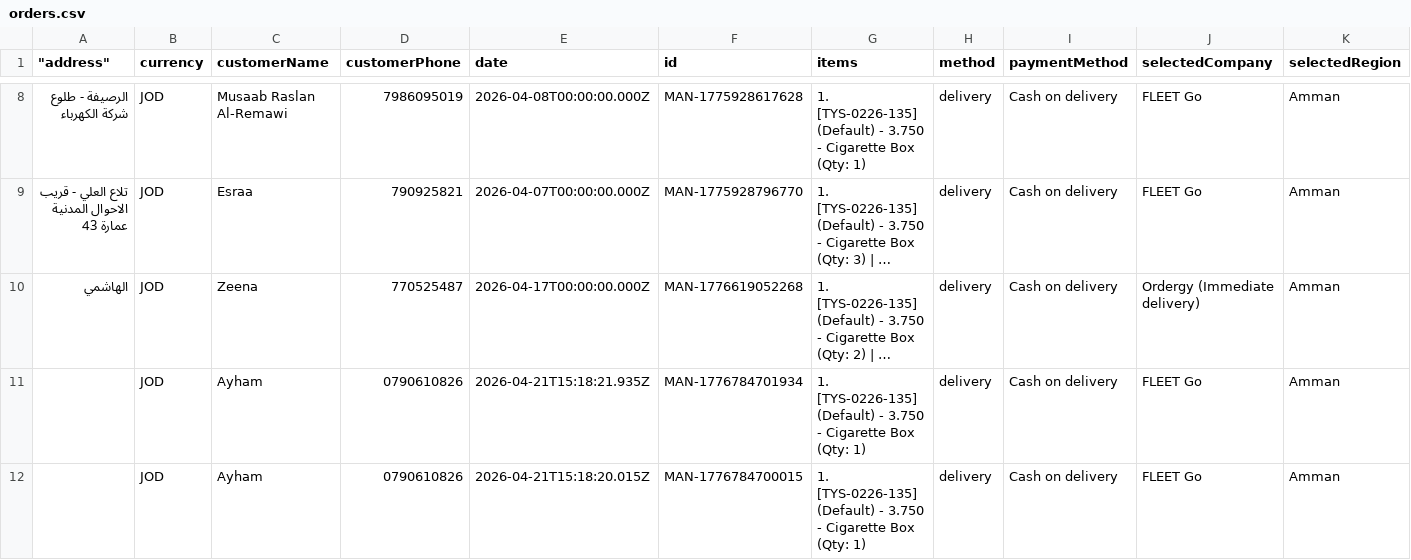
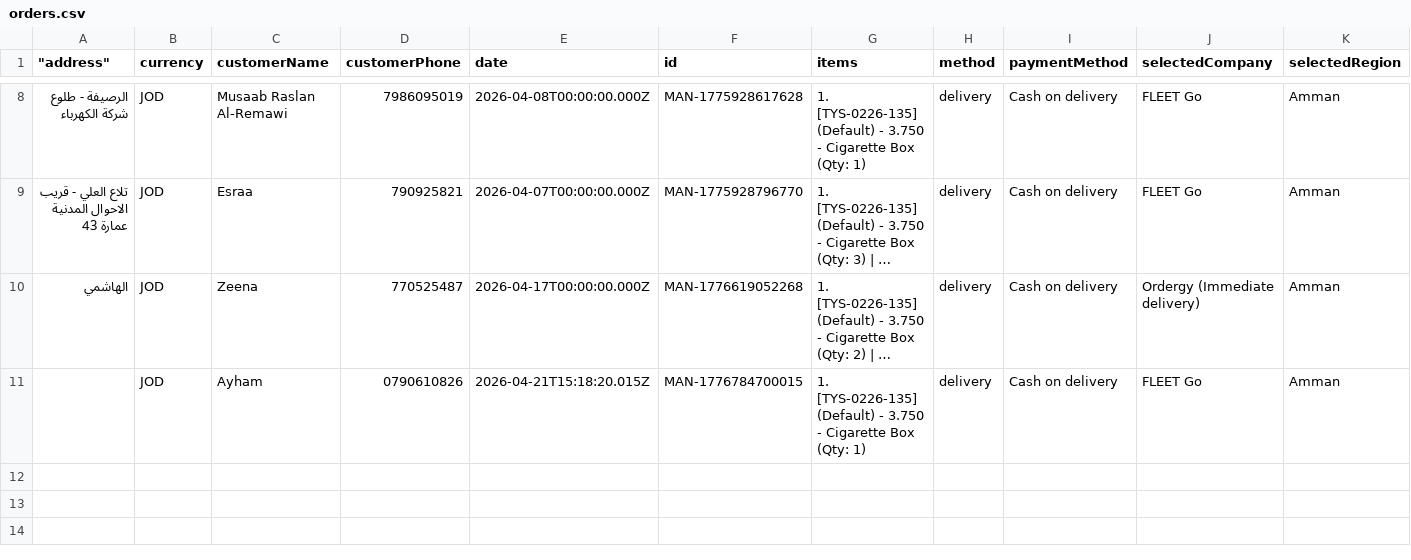
Before and after one commit to 3omarhs/crtv-rarities-products, a CSV file: data/orders.csv, drawn as a sheet; only a part is shown, gaps mark what is left out; long unchanged cells end in …; rows hold the shown columns only; the diff names each change by its address in the sheet, - before the commit and + after, or states it on an @@ line.

Commit message:
Auto-Commit: Deleted Order MAN-1776784701934

```diff
--- a/data/orders.csv
+++ b/data/orders.csv
-row 11:  | JOD | Ayham | 0790610826 | 2026-04-21T15:18:21.935Z | MAN-1776784701934 | 1. [TYS-0226-135] (Default) - 3.750 - Cigarette Box (Qty: 1) | delivery | Cash on delivery | FLEET Go | Amman
```
